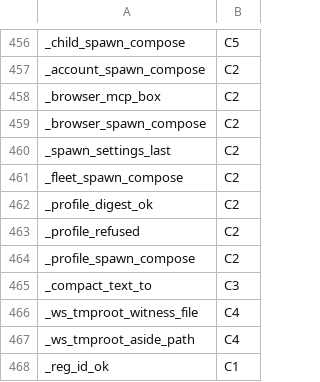
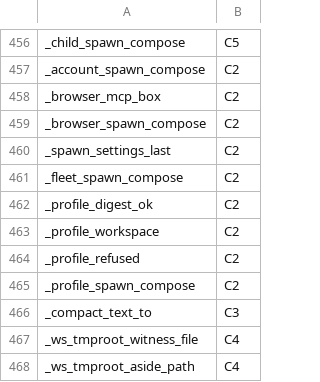
Before and after one commit to Synapsium-Labs/ccrc-pwa, a TSV file: ccd/contexts.tsv, drawn as a sheet; only a part is shown, gaps mark what is left out; the shorter side is filled out with more unchanged rows; the diff names each change by its address in the sheet, - before the commit and + after, or states it on an @@ line.

```diff
--- a/ccd/contexts.tsv
+++ b/ccd/contexts.tsv
+row 463: _profile_workspace | C2
```
Also changed, not shown: ccd/contexts-edges.tsv, 13 other files.
